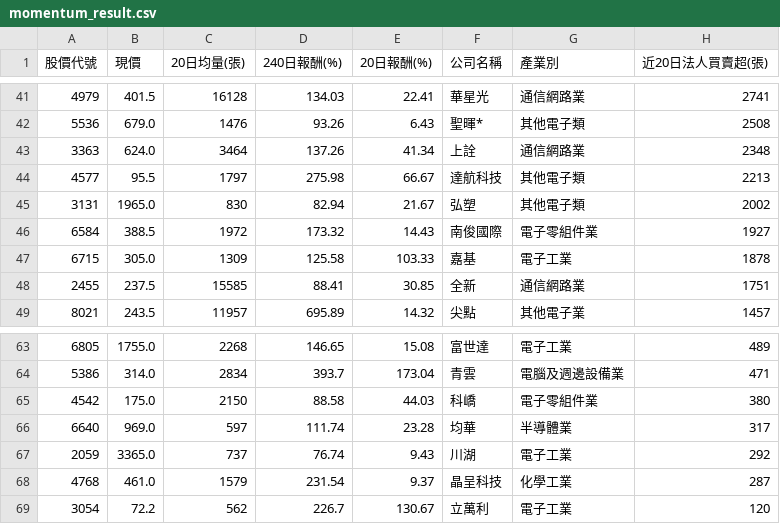
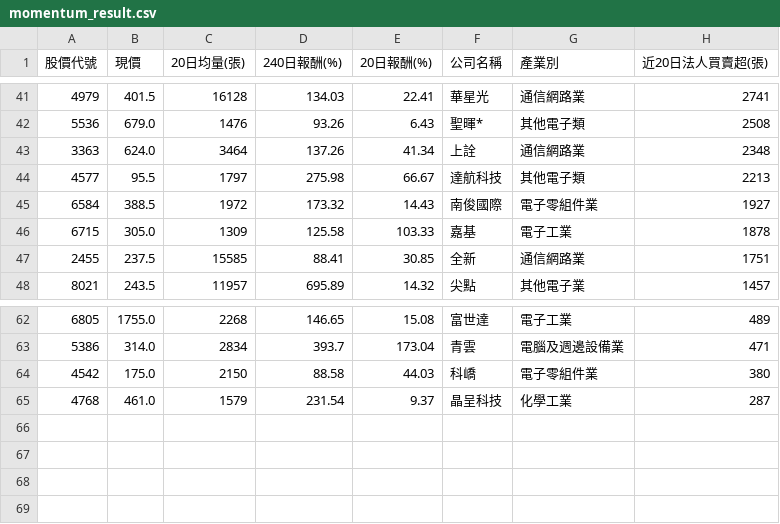
Before and after one commit to chiachan0108/stock-data, a CSV file: momentum_result.csv, drawn as a sheet; only a part is shown, gaps mark what is left out.

```diff
--- a/momentum_result.csv
+++ b/momentum_result.csv
@@ -44,3 +44,2 @@
 4577,95.5,1797,275.98,66.67,達航科技,其他電子類,2213
-3131,1965.0,830,82.94,21.67,弘塑,其他電子類,2002
 6584,388.5,1972,173.32,14.43,南俊國際,電子零組件業,1927
@@ -65,5 +64,2 @@
 4542,175.0,2150,88.58,44.03,科嶠,電子零組件業,380
-6640,969.0,597,111.74,23.28,均華,半導體業,317
-2059,3365.0,737,76.74,9.43,川湖,電子工業,292
 4768,461.0,1579,231.54,9.37,晶呈科技,化學工業,287
-3054,72.2,562,226.7,130.67,立萬利,電子工業,120
```
